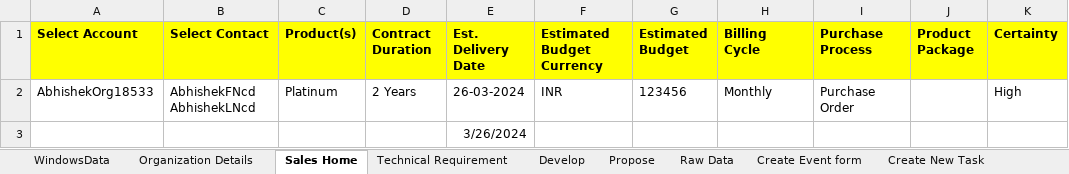
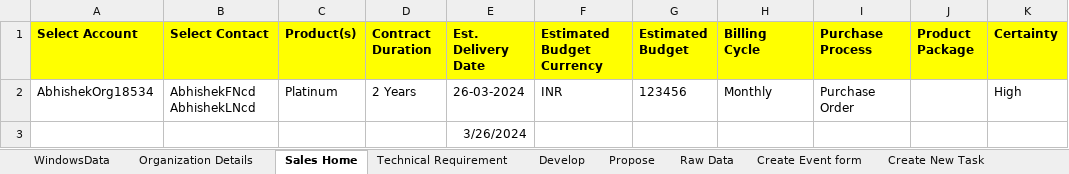
Before and after one commit to abhishekbirana/iCustomer_OSS_BSS, an Excel workbook: target/test-classes/TestData.xlsx, sheet Sales Home, drawn as a sheet; values as stored, in another font and other column widths than the file's, no borders; the diff names each change by its address in the sheet, - before the commit and + after, or states it on an @@ line.

Commit message:
Abhishek-"200320241611"

```diff
--- a/target/test-classes/TestData.xlsx (sheet Sales Home)
+++ b/target/test-classes/TestData.xlsx (sheet Sales Home)
-A2 (Select Account): AbhishekOrg18533
+A2 (Select Account): AbhishekOrg18534
```
Also changed, not shown: sheet Organization Details, 2 other files.
